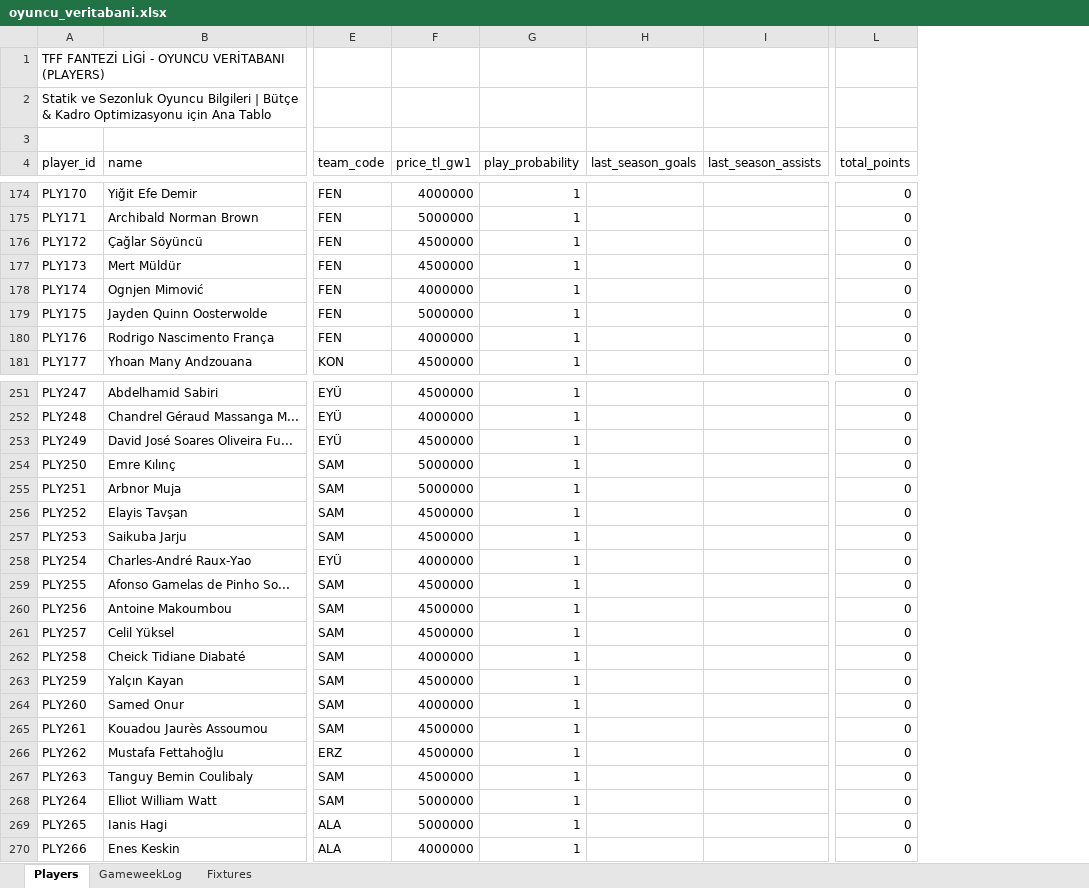
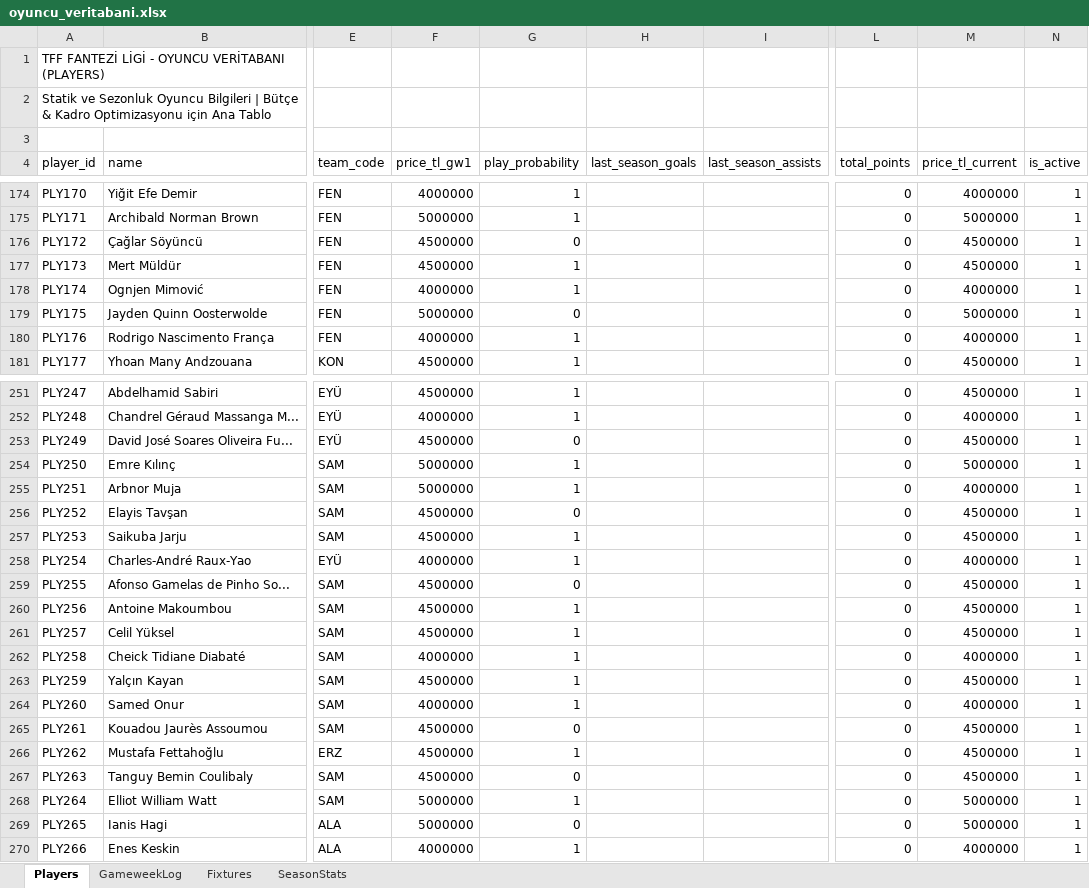
Before and after one commit to holashawty/tfffantezilig, an Excel workbook: oyuncu_veritabani.xlsx, sheet Players, drawn as a sheet; only a part is shown, gaps mark what is left out; values as stored, in another font and other column widths than the file's, no borders; the diff covers the shown part only; the diff names each change by its address in the sheet, - before the commit and + after, or states it on an @@ line.

```diff
--- a/oyuncu_veritabani.xlsx (sheet Players)
+++ b/oyuncu_veritabani.xlsx (sheet Players)
+sheet tab: SeasonStats
+column M (price_tl_current), rows 174-181: 4000000 | 5000000 | 4500000 | 4500000 | 4000000 | 5000000 | 4000000 | 4500000; rows 251-270: 4500000 | 4000000 | 4500000 | 5000000 | 4000000 | 4500000 | 4500000 | 4000000 | 4500000 | 4500000 | 4500000 | 4000000 | 4500000 | 4000000 | 4500000 | 4500000 | 4500000 | 5000000 | 5000000 | 4000000
+column N (is_active), rows 174-181: all 1; rows 251-270: all 1
-G176 (play_probability): 1
+G176 (play_probability): 0
-G179 (play_probability): 1
+G179 (play_probability): 0
-G253 (play_probability): 1
+G253 (play_probability): 0
-G256 (play_probability): 1
+G256 (play_probability): 0
-G259 (play_probability): 1
+G259 (play_probability): 0
-G265 (play_probability): 1
+G265 (play_probability): 0
-G267 (play_probability): 1
+G267 (play_probability): 0
-G269 (play_probability): 1
+G269 (play_probability): 0
```
Also changed, not shown: 19 added rows and 27 edited cells elsewhere in this sheet, sheet GameweekLog, sheet Fixtures, 25 other files.
